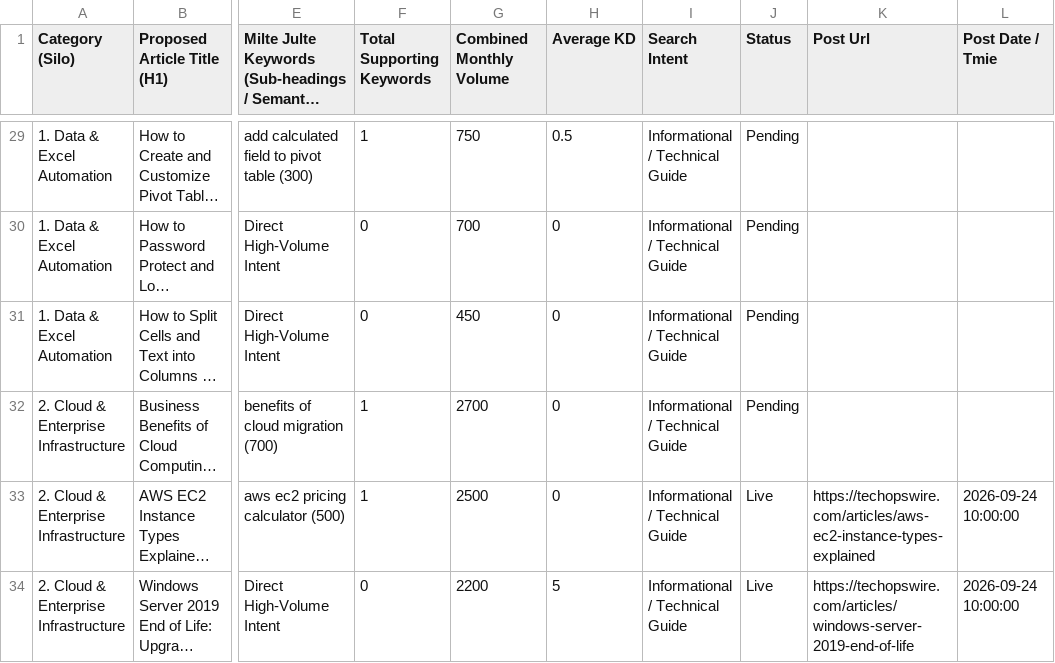
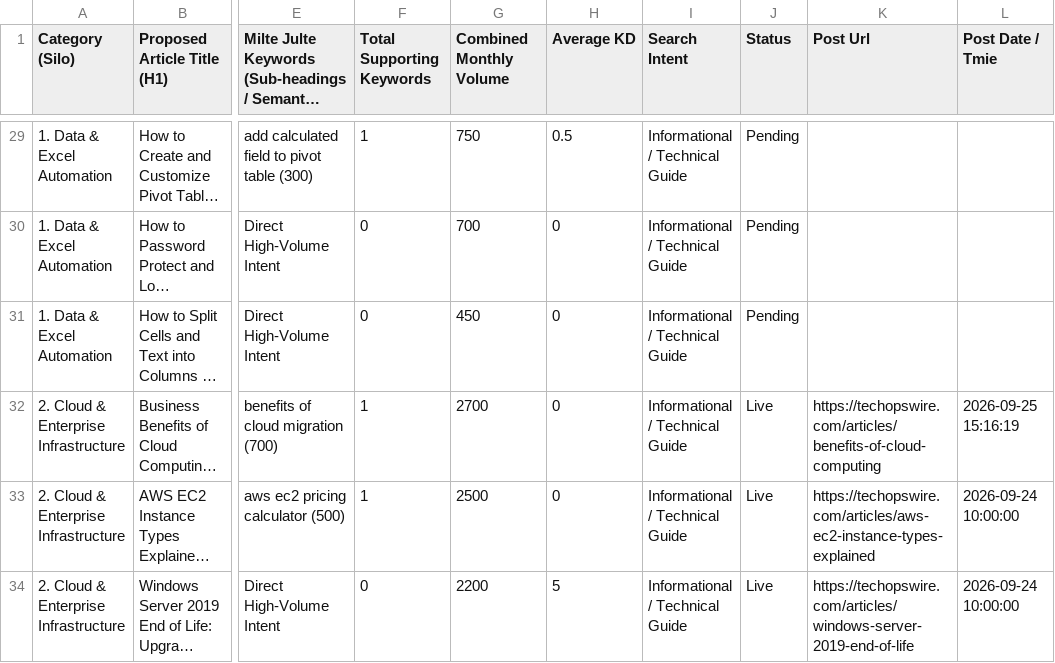
Before and after one commit to julianebaierr-gif/New-Tech-Website, a CSV file: scripts/sheet2_updated.csv, drawn as a sheet; only a part is shown, gaps mark what is left out; long unchanged cells end in …; the diff names each change by its address in the sheet, - before the commit and + after, or states it on an @@ line.

```diff
--- a/scripts/sheet2_updated.csv
+++ b/scripts/sheet2_updated.csv
-J32 (Status): Pending
+J32 (Status): Live
-K32 (Post Url): (empty)
+K32 (Post Url): https://techopswire.com/articles/benefits-of-cloud-computing
-L32 (Post Date / Tmie): (empty)
+L32 (Post Date / Tmie): 2026-09-25 15:16:19
```
Also changed, not shown: scripts/sheet1_data.csv, 2 other files.
